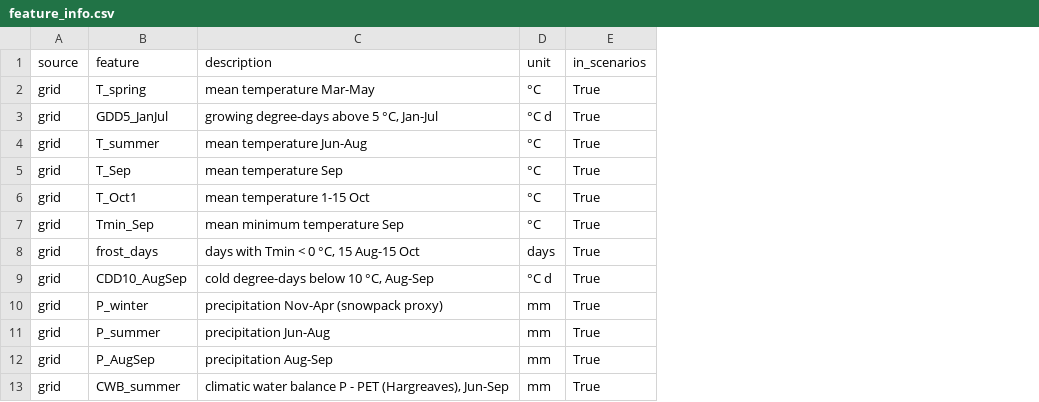
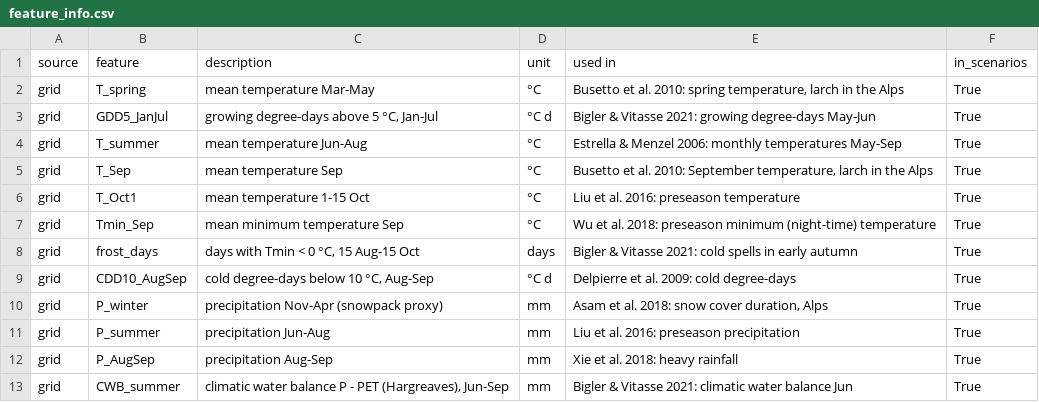
Before and after one commit to hannahbeu/phenology, a CSV file: results/Larch_Classification_2017_multidate_aspect_improved_threshold099/climate/feature_info.csv, drawn as a sheet; only a part is shown; the diff names each change by its address in the sheet, - before the commit and + after, or states it on an @@ line.

```diff
--- a/results/Larch_Classification_2017_multidate_aspect_improved_threshold099/climate/feature_info.csv
+++ b/results/Larch_Classification_2017_multidate_aspect_improved_threshold099/climate/feature_info.csv
+column E (used in), rows 2-13: Busetto et al. 2010: spring temperature, larch in the Alps | Bigler & Vitasse 2021: growing degree-days May-Jun | Estrella & Menzel 2006: monthly temperatures May-Sep | Busetto et al. 2010: September temperature, larch in the Alps | Liu et al. 2016: preseason temperature | Wu et al. 2018: preseason minimum (night-time) temperature | Bigler & Vitasse 2021: cold spells in early autumn | Delpierre et al. 2009: cold degree-days | Asam et al. 2018: snow cover duration, Alps | Liu et al. 2016: preseason precipitation | Xie et al. 2018: heavy rainfall | Bigler & Vitasse 2021: climatic water balance Jun
```
Also changed, not shown: results/Larch_Classification_2017_multidate_aspect_improved_threshold099/climate/climate_effects.csv, results/Larch_Classification_2017_multidate_aspect_improved_threshold099/climate/climate_features_obs.csv, 1 other file.
